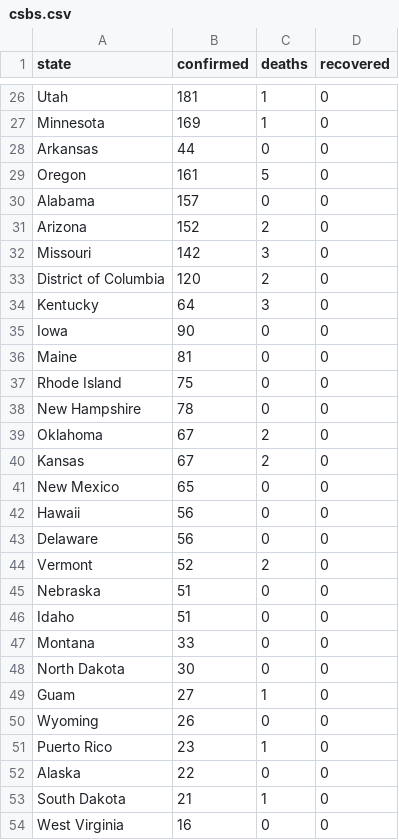
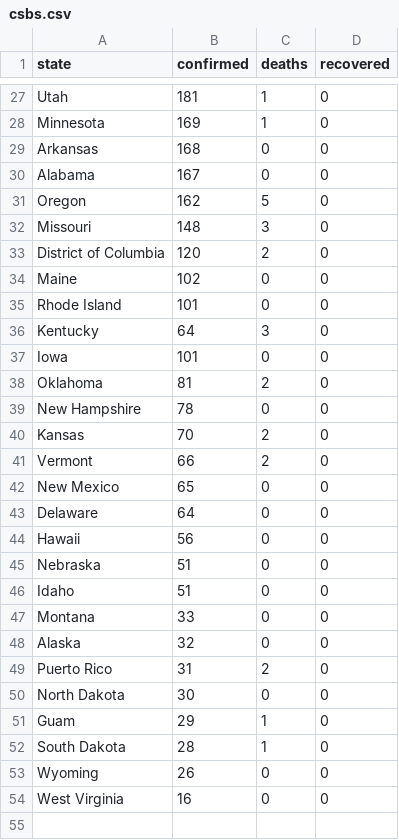
Before and after one commit to smatthewenglish/covid-2020.io, a CSV file: public/data/csbs.csv, drawn as a sheet; only a part is shown, gaps mark what is left out; the diff covers the shown part only.

```diff
--- a/public/data/csbs.csv
+++ b/public/data/csbs.csv
@@ -27,19 +28,18 @@ Utah,181,1,0
 Minnesota,169,1,0
-Arkansas,44,0,0
-Oregon,161,5,0
-Alabama,157,0,0
-Arizona,152,2,0
-Missouri,142,3,0
+Arkansas,168,0,0
+Alabama,167,0,0
+Oregon,162,5,0
+Missouri,148,3,0
 District of Columbia,120,2,0
+Maine,102,0,0
+Rhode Island,101,0,0
 Kentucky,64,3,0
-Iowa,90,0,0
-Maine,81,0,0
-Rhode Island,75,0,0
+Iowa,101,0,0
+Oklahoma,81,2,0
 New Hampshire,78,0,0
-Oklahoma,67,2,0
-Kansas,67,2,0
+Kansas,70,2,0
+Vermont,66,2,0
 New Mexico,65,0,0
+Delaware,64,0,0
 Hawaii,56,0,0
-Delaware,56,0,0
-Vermont,52,2,0
 Nebraska,51,0,0
@@ -47,8 +47,8 @@ Idaho,51,0,0
 Montana,33,0,0
+Alaska,32,0,0
+Puerto Rico,31,2,0
 North Dakota,30,0,0
-Guam,27,1,0
+Guam,29,1,0
+South Dakota,28,1,0
 Wyoming,26,0,0
-Puerto Rico,23,1,0
-Alaska,22,0,0
-South Dakota,21,1,0
 West Virginia,16,0,0
```
Also changed, not shown: 7 added rows, 6 removed rows, 2 moved rows and 11 edited cells elsewhere in this file, 2 other files.
